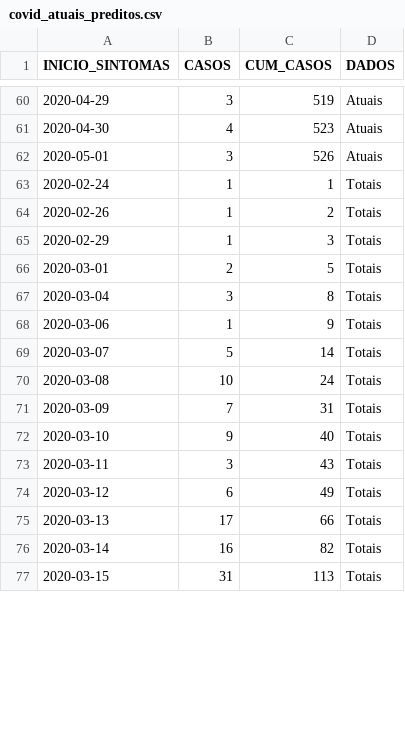
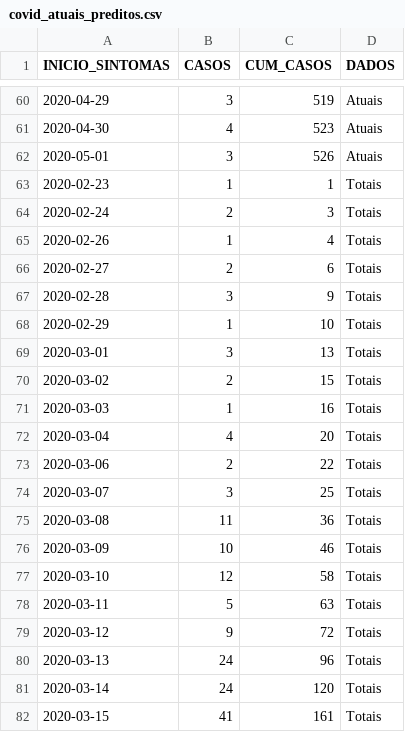
Before and after one commit to lpgarcia18/covid_florianopolis, a CSV file: dados/covid_atuais_preditos.csv, drawn as a sheet; only a part is shown, gaps mark what is left out; the diff covers the shown part only.

```diff
--- a/dados/covid_atuais_preditos.csv
+++ b/dados/covid_atuais_preditos.csv
@@ -62,16 +62,21 @@
 2020-05-01,3,526,"Atuais"
-2020-02-24,1,1,"Totais"
-2020-02-26,1,2,"Totais"
-2020-02-29,1,3,"Totais"
-2020-03-01,2,5,"Totais"
-2020-03-04,3,8,"Totais"
-2020-03-06,1,9,"Totais"
-2020-03-07,5,14,"Totais"
-2020-03-08,10,24,"Totais"
-2020-03-09,7,31,"Totais"
-2020-03-10,9,40,"Totais"
-2020-03-11,3,43,"Totais"
-2020-03-12,6,49,"Totais"
-2020-03-13,17,66,"Totais"
-2020-03-14,16,82,"Totais"
-2020-03-15,31,113,"Totais"
+2020-02-23,1,1,"Totais"
+2020-02-24,2,3,"Totais"
+2020-02-26,1,4,"Totais"
+2020-02-27,2,6,"Totais"
+2020-02-28,3,9,"Totais"
+2020-02-29,1,10,"Totais"
+2020-03-01,3,13,"Totais"
+2020-03-02,2,15,"Totais"
+2020-03-03,1,16,"Totais"
+2020-03-04,4,20,"Totais"
+2020-03-06,2,22,"Totais"
+2020-03-07,3,25,"Totais"
+2020-03-08,11,36,"Totais"
+2020-03-09,10,46,"Totais"
+2020-03-10,12,58,"Totais"
+2020-03-11,5,63,"Totais"
+2020-03-12,9,72,"Totais"
+2020-03-13,24,96,"Totais"
+2020-03-14,24,120,"Totais"
+2020-03-15,41,161,"Totais"
```
Also changed, not shown: 89 edited cells elsewhere in this file, dados/covid_preditos.csv, 1 other file.
